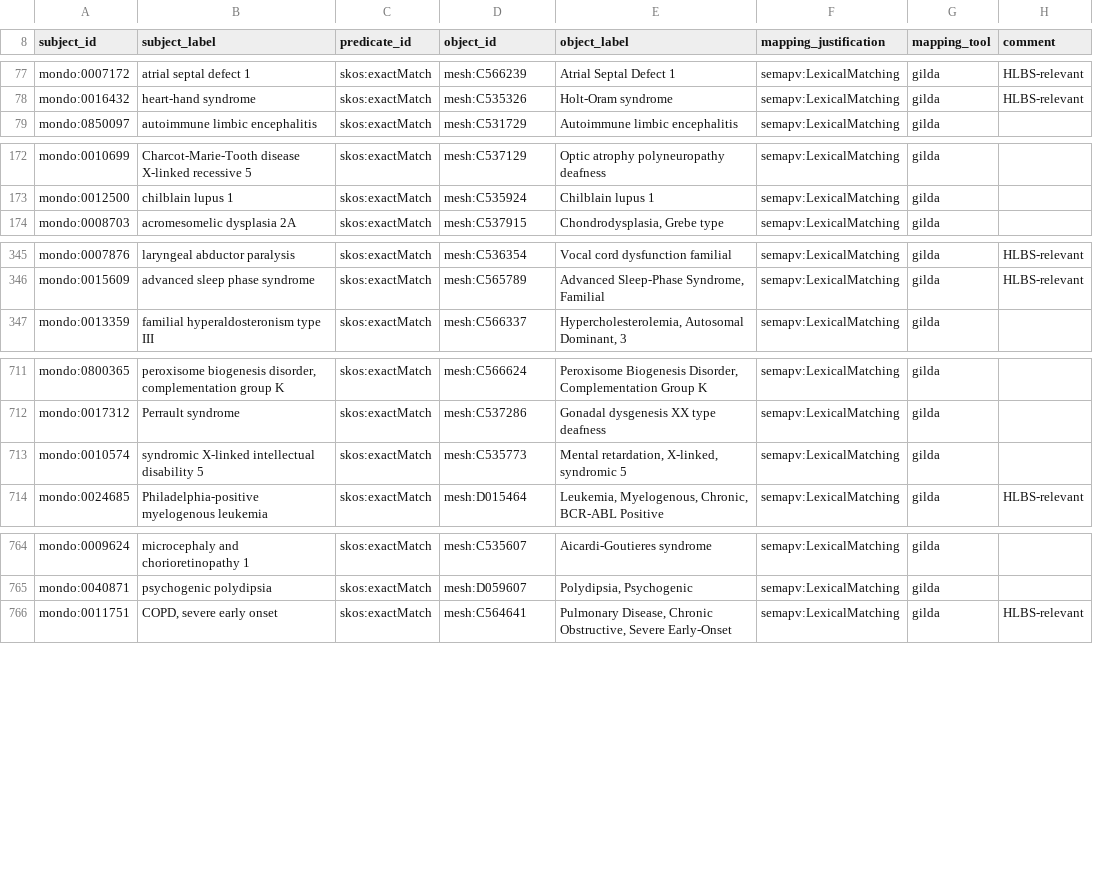
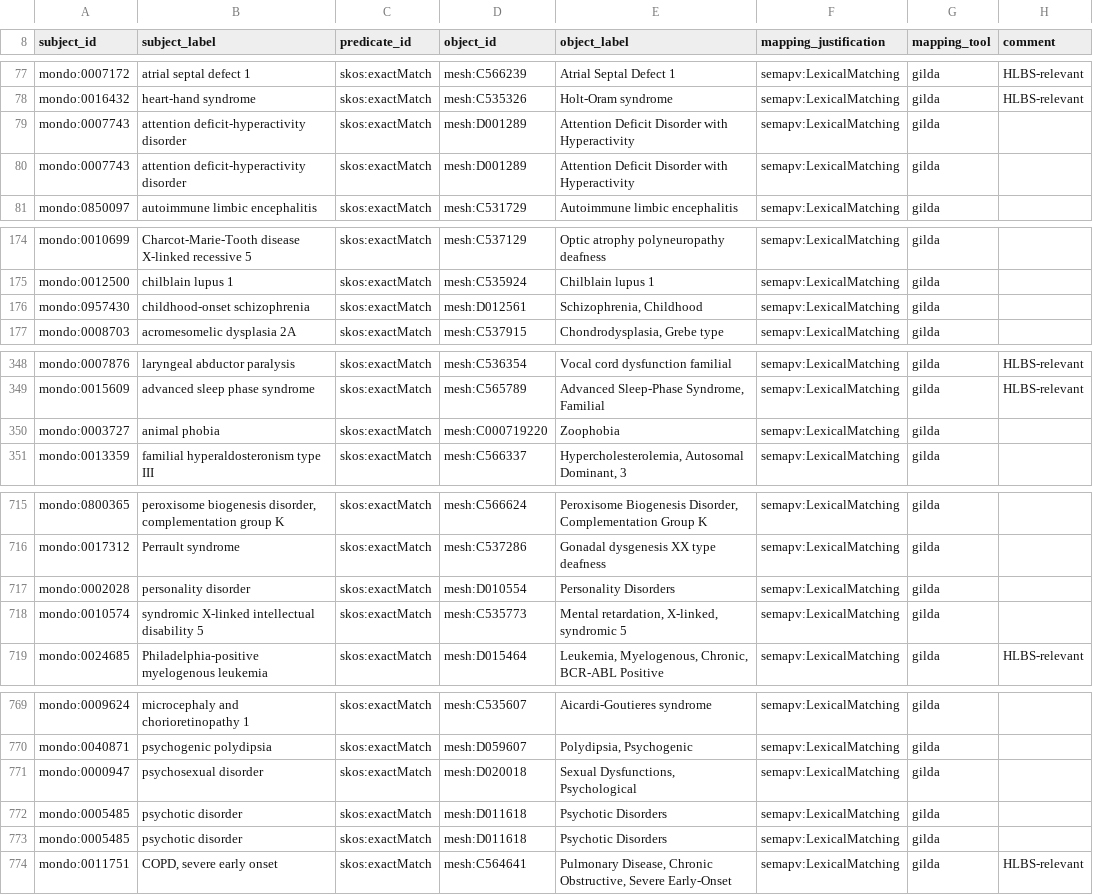
Before and after one commit to HarshitSoni1903/mapnet, a TSV file: scripts/gilda_mondo_mesh_predictions.sssom.tsv, drawn as a sheet; only a part is shown, gaps mark what is left out; the diff covers the shown part only; the diff names each change by its address in the sheet, - before the commit and + after, or states it on an @@ line.

Commit message:
Add Gilda and LogMap based MONDO-MeSH mappings

```diff
--- a/scripts/gilda_mondo_mesh_predictions.sssom.tsv
+++ b/scripts/gilda_mondo_mesh_predictions.sssom.tsv
+row 79: mondo:0007743 | attention deficit-hyperactivity disorder | skos:exactMatch | mesh:D001289 | Attention Deficit Disorder with Hyperactivity | semapv:LexicalMatching | gilda
+row 80: mondo:0007743 | attention deficit-hyperactivity disorder | skos:exactMatch | mesh:D001289 | Attention Deficit Disorder with Hyperactivity | semapv:LexicalMatching | gilda
+row 176: mondo:0957430 | childhood-onset schizophrenia | skos:exactMatch | mesh:D012561 | Schizophrenia, Childhood | semapv:LexicalMatching | gilda
+row 350: mondo:0003727 | animal phobia | skos:exactMatch | mesh:C000719220 | Zoophobia | semapv:LexicalMatching | gilda
+row 717: mondo:0002028 | personality disorder | skos:exactMatch | mesh:D010554 | Personality Disorders | semapv:LexicalMatching | gilda
+row 771: mondo:0000947 | psychosexual disorder | skos:exactMatch | mesh:D020018 | Sexual Dysfunctions, Psychological | semapv:LexicalMatching | gilda
+row 772: mondo:0005485 | psychotic disorder | skos:exactMatch | mesh:D011618 | Psychotic Disorders | semapv:LexicalMatching | gilda
+row 773: mondo:0005485 | psychotic disorder | skos:exactMatch | mesh:D011618 | Psychotic Disorders | semapv:LexicalMatching | gilda
```
Also changed, not shown: 2 added rows elsewhere in this file, 3 other files.
